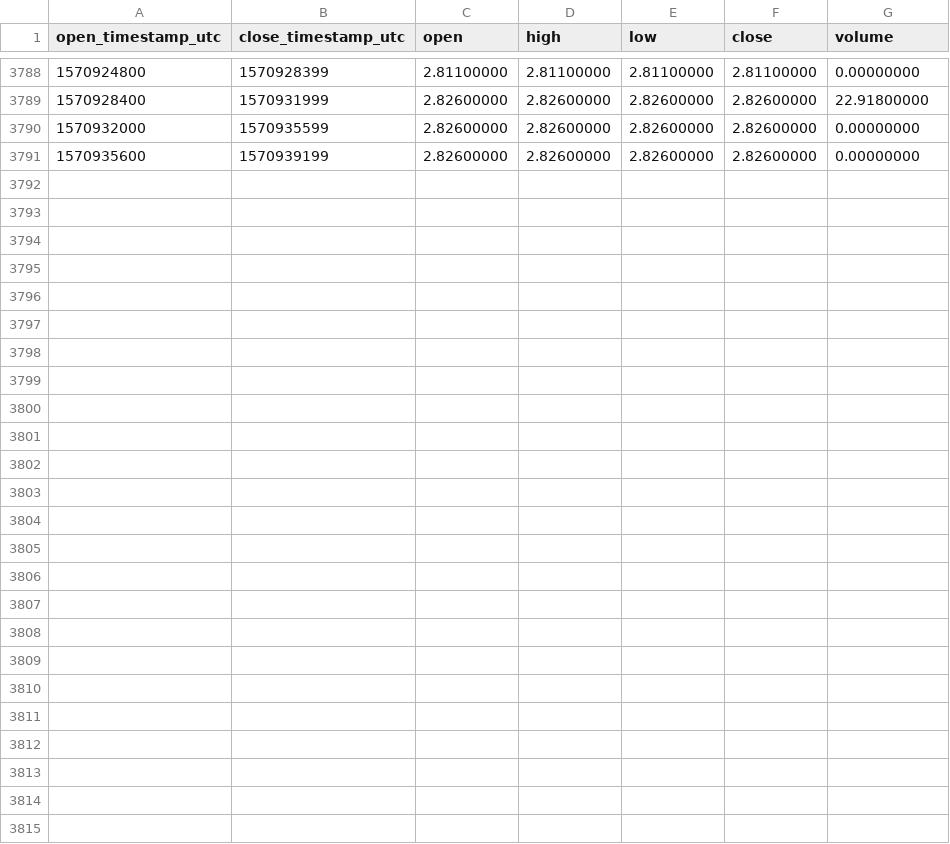
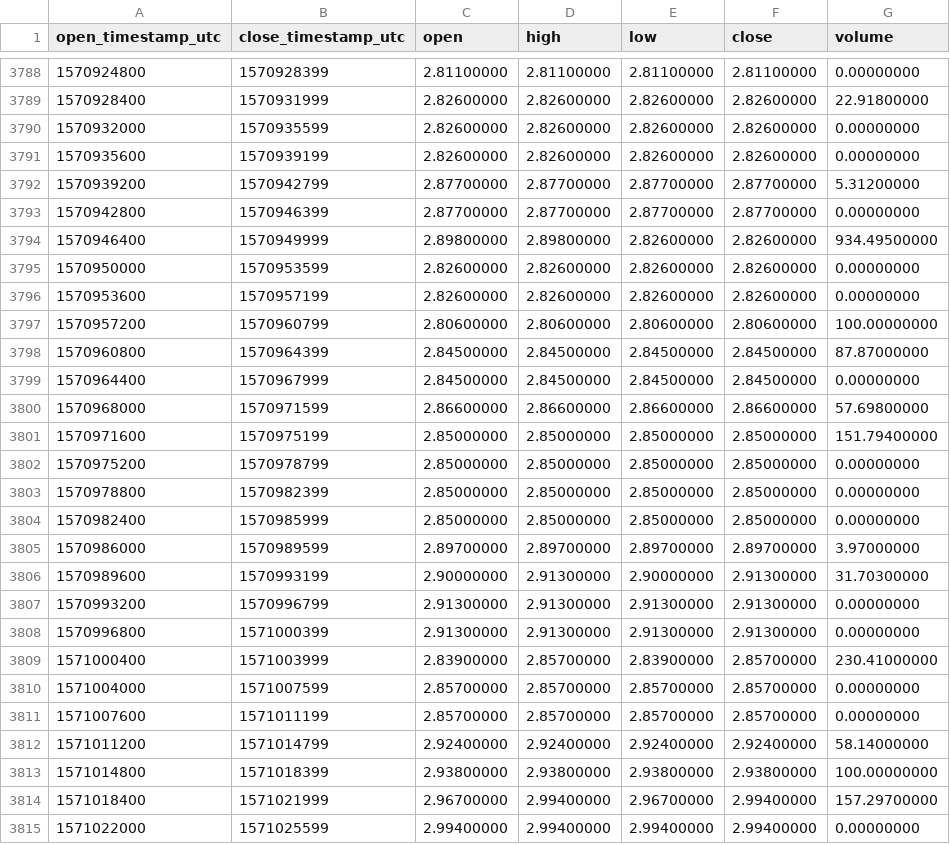
Before and after one commit to cryptobigbro/binance-ATOMPAX, a CSV file: binance-ATOMPAX-1h.csv, drawn as a sheet; only a part is shown, gaps mark what is left out.

Commit message:
Update OHLCV data.

```diff
--- a/binance-ATOMPAX-1h.csv
+++ b/binance-ATOMPAX-1h.csv
@@ -3791 +3791,25 @@ open_timestamp_utc,close_timestamp_utc,open,high,low,close,volume
 1570935600,1570939199,2.82600000,2.82600000,2.82600000,2.82600000,0.00000000
+1570939200,1570942799,2.87700000,2.87700000,2.87700000,2.87700000,5.31200000
+1570942800,1570946399,2.87700000,2.87700000,2.87700000,2.87700000,0.00000000
+1570946400,1570949999,2.89800000,2.89800000,2.82600000,2.82600000,934.49500000
+1570950000,1570953599,2.82600000,2.82600000,2.82600000,2.82600000,0.00000000
+1570953600,1570957199,2.82600000,2.82600000,2.82600000,2.82600000,0.00000000
+1570957200,1570960799,2.80600000,2.80600000,2.80600000,2.80600000,100.00000000
+1570960800,1570964399,2.84500000,2.84500000,2.84500000,2.84500000,87.87000000
+1570964400,1570967999,2.84500000,2.84500000,2.84500000,2.84500000,0.00000000
+1570968000,1570971599,2.86600000,2.86600000,2.86600000,2.86600000,57.69800000
+1570971600,1570975199,2.85000000,2.85000000,2.85000000,2.85000000,151.79400000
+1570975200,1570978799,2.85000000,2.85000000,2.85000000,2.85000000,0.00000000
+1570978800,1570982399,2.85000000,2.85000000,2.85000000,2.85000000,0.00000000
+1570982400,1570985999,2.85000000,2.85000000,2.85000000,2.85000000,0.00000000
+1570986000,1570989599,2.89700000,2.89700000,2.89700000,2.89700000,3.97000000
+1570989600,1570993199,2.90000000,2.91300000,2.90000000,2.91300000,31.70300000
+1570993200,1570996799,2.91300000,2.91300000,2.91300000,2.91300000,0.00000000
+1570996800,1571000399,2.91300000,2.91300000,2.91300000,2.91300000,0.00000000
+1571000400,1571003999,2.83900000,2.85700000,2.83900000,2.85700000,230.41000000
+1571004000,1571007599,2.85700000,2.85700000,2.85700000,2.85700000,0.00000000
+1571007600,1571011199,2.85700000,2.85700000,2.85700000,2.85700000,0.00000000
+1571011200,1571014799,2.92400000,2.92400000,2.92400000,2.92400000,58.14000000
+1571014800,1571018399,2.93800000,2.93800000,2.93800000,2.93800000,100.00000000
+1571018400,1571021999,2.96700000,2.99400000,2.96700000,2.99400000,157.29700000
+1571022000,1571025599,2.99400000,2.99400000,2.99400000,2.99400000,0.00000000
```
Also changed, not shown: binance-ATOMPAX-1d.csv.
